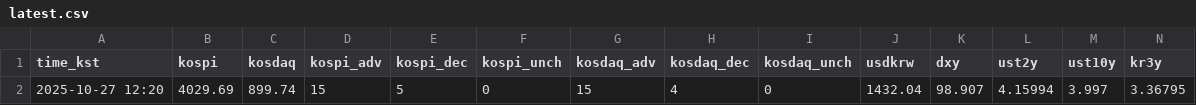
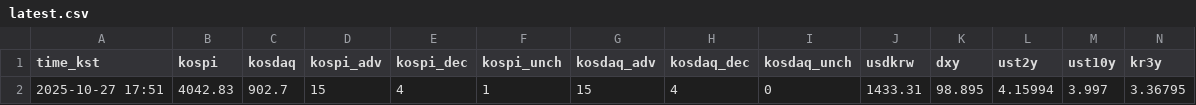
Before and after one commit to suchoforchat-creator/krx-feed, a CSV file: out/latest.csv, drawn as a sheet; only a part is shown; removed rows and columns are numbered as before the commit, all else as after; rows hold the shown columns only; the diff names each change by its address in the sheet, - before the commit and + after, or states it on an @@ line.

```diff
--- a/out/latest.csv
+++ b/out/latest.csv
-row 2: 2025-10-27 12:20 | 4029.69 | 899.74 | 15 | 5 | 0 | 15 | 4 | 0 | 1432.04 | 98.907 | 4.15994 | 3.997 | 3.36795
+row 2: 2025-10-27 17:51 | 4042.83 | 902.7 | 15 | 4 | 1 | 15 | 4 | 0 | 1433.31 | 98.895 | 4.15994 | 3.997 | 3.36795
```
Also changed, not shown: out/daily/20251027.csv, 7 other files.
